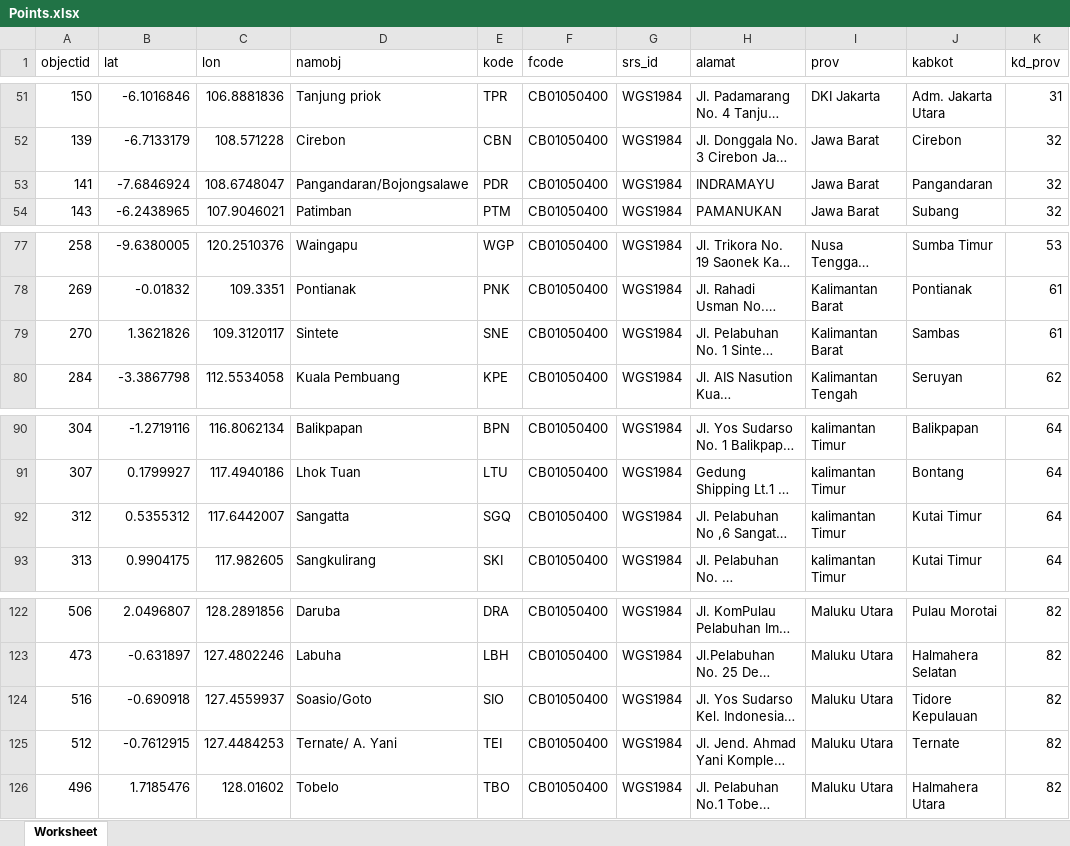
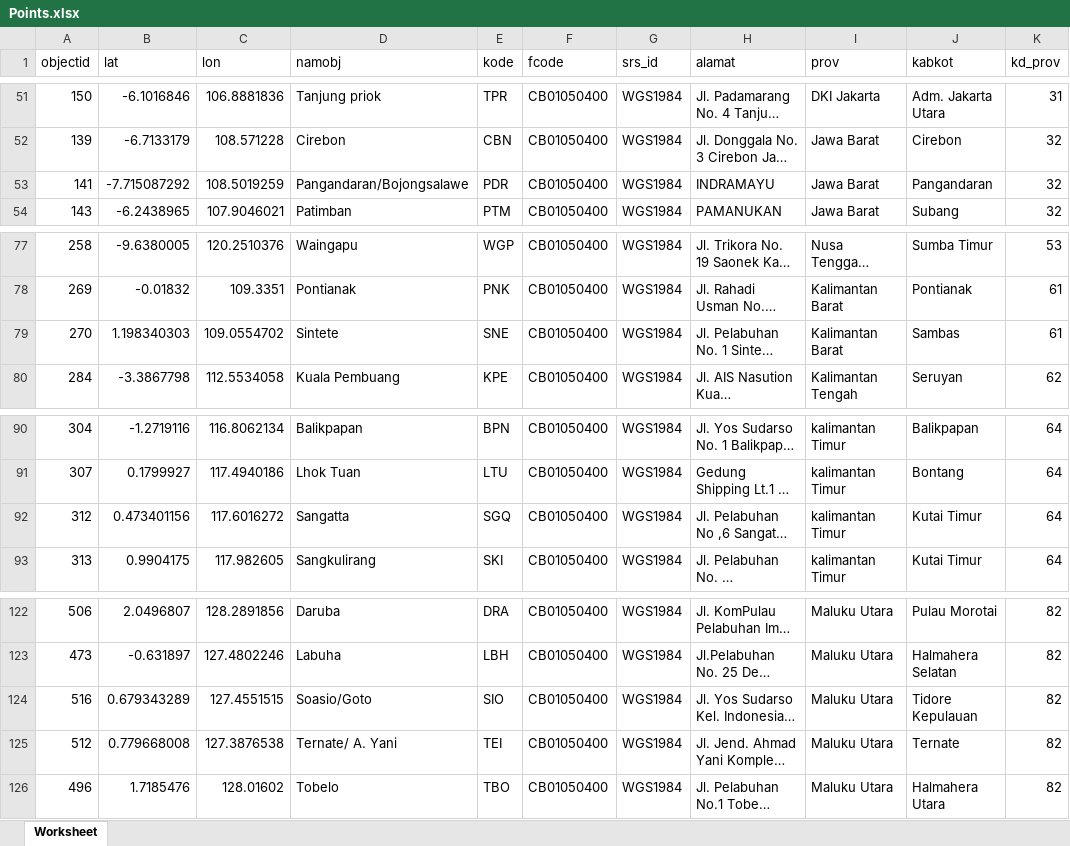
Before and after one commit to gerynastiar/aoi, an Excel workbook: POI/Points.xlsx, sheet Worksheet, drawn as a sheet; only a part is shown, gaps mark what is left out; long unchanged cells end in …; values as stored, in another font and other column widths than the file's, no borders; the diff names each change by its address in the sheet, - before the commit and + after, or states it on an @@ line.

Commit message:
koordinat lagi lagi lagi

```diff
--- a/POI/Points.xlsx (sheet Worksheet)
+++ b/POI/Points.xlsx (sheet Worksheet)
-B53 (lat): -7.6846924
+B53 (lat): -7.715087292
-C53 (lon): 108.6748047
+C53 (lon): 108.5019259
-B79 (lat): 1.3621826
+B79 (lat): 1.198340303
-C79 (lon): 109.3120117
+C79 (lon): 109.0554702
-B92 (lat): 0.5355312
+B92 (lat): 0.473401156
-C92 (lon): 117.6442007
+C92 (lon): 117.6016272
-B124 (lat): -0.690918
+B124 (lat): 0.679343289
-C124 (lon): 127.4559937
+C124 (lon): 127.4551515
-B125 (lat): -0.7612915
+B125 (lat): 0.779668008
-C125 (lon): 127.4484253
+C125 (lon): 127.3876538
```
